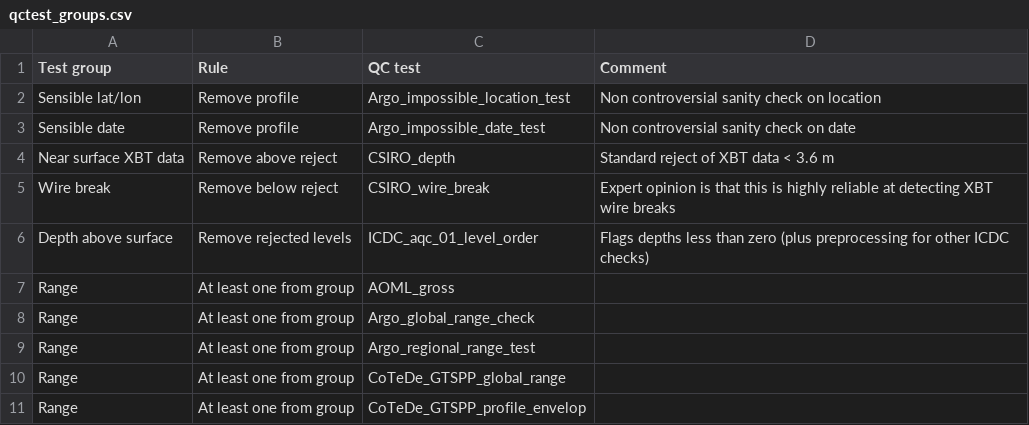
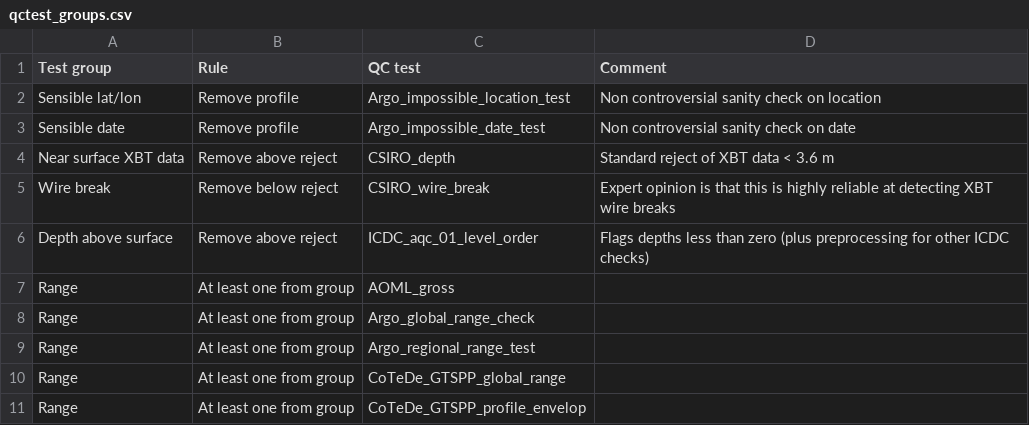
Before and after one commit to IQuOD/AutoQC, a CSV file: qctest_groups.csv, drawn as a sheet; only a part is shown.

Commit message:
Change rule to reject shallower levels than those flagged by ICDC level order (which flags levels with negative depths).

```diff
--- a/qctest_groups.csv
+++ b/qctest_groups.csv
@@ -5,3 +5,3 @@ Near surface XBT data,Remove above reject,CSIRO_depth,Standard reject of XBT dat
 Wire break,Remove below reject,CSIRO_wire_break,Expert opinion is that this is highly reliable at detecting XBT wire breaks
-Depth above surface,Remove rejected levels,ICDC_aqc_01_level_order,Flags depths less than zero (plus preprocessing for other ICDC checks)
+Depth above surface,Remove above reject,ICDC_aqc_01_level_order,Flags depths less than zero (plus preprocessing for other ICDC checks)
 Range,At least one from group,AOML_gross,
```
